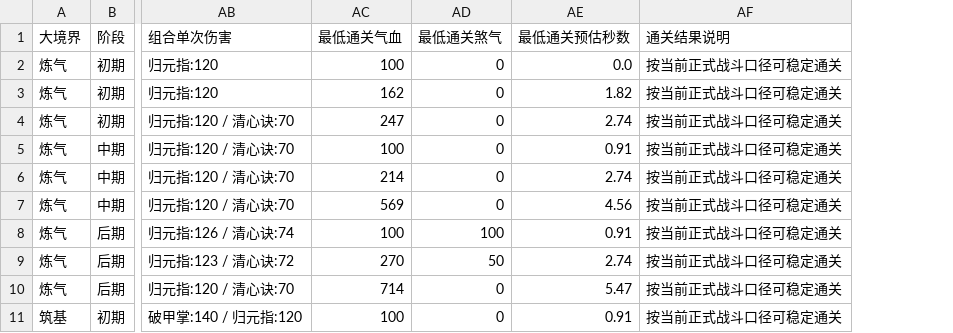
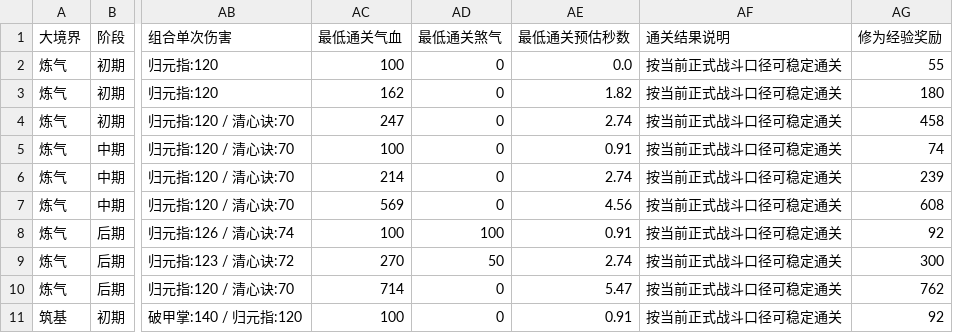
Before and after one commit to ch412-chl/xiuxian-game001, a CSV file: product/敌人配置/敌人配置总表.csv, drawn as a sheet; only a part is shown, gaps mark what is left out; the diff names each change by its address in the sheet, - before the commit and + after, or states it on an @@ line.

```diff
--- a/product/敌人配置/敌人配置总表.csv
+++ b/product/敌人配置/敌人配置总表.csv
+column AG (修为经验奖励), rows 2-11: 55 | 180 | 458 | 74 | 239 | 608 | 92 | 300 | 762 | 92
```
Also changed, not shown: 4 other files.
